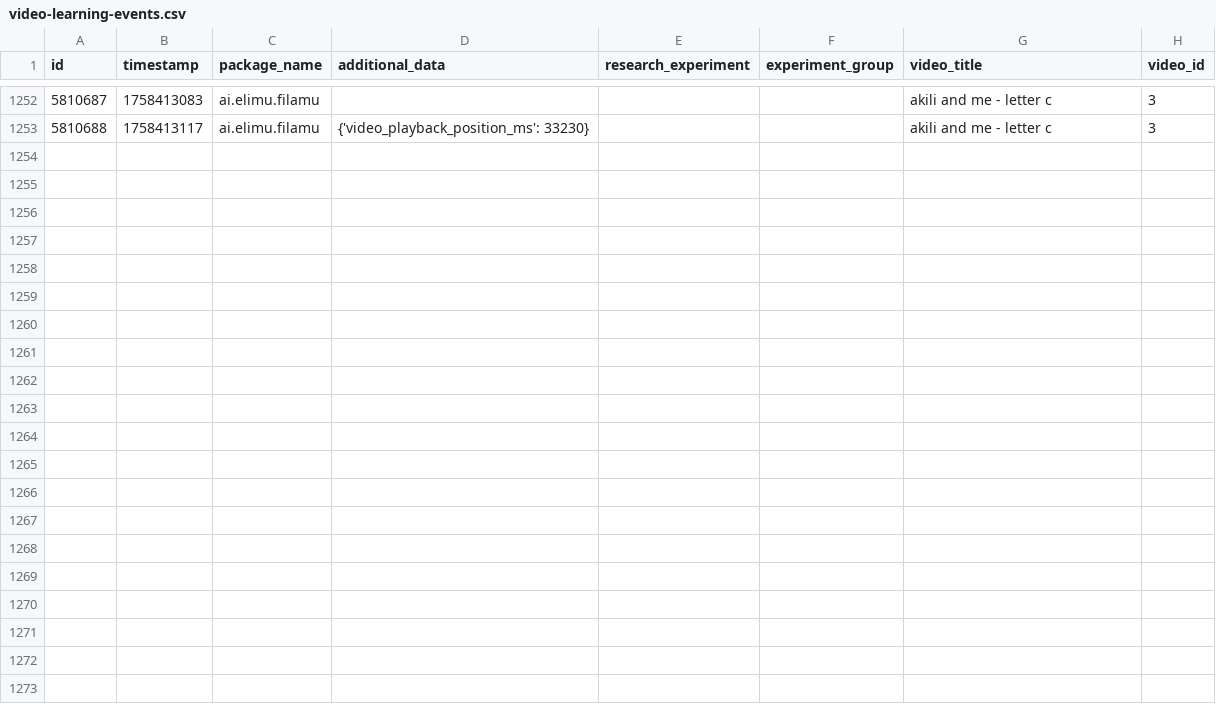
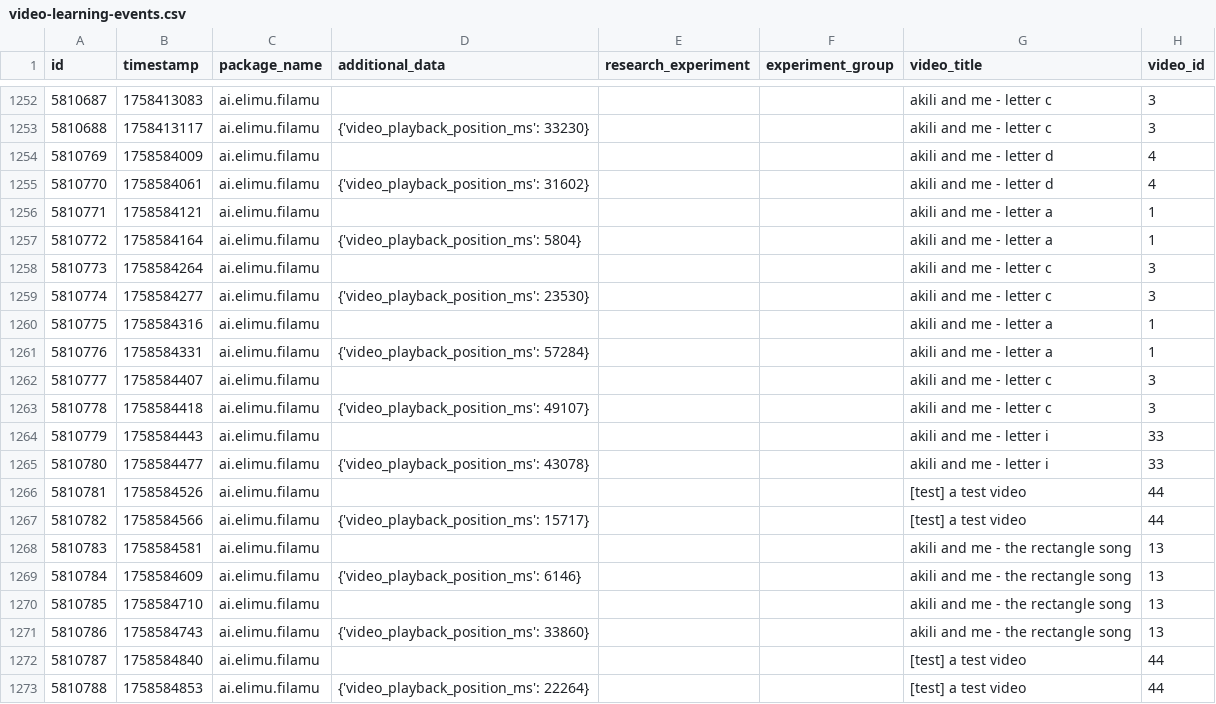
Before and after one commit to elimu-ai/ml-datasets, a CSV file: lang-ENG/student-id-5/video-learning-events.csv, drawn as a sheet; only a part is shown, gaps mark what is left out; the diff names each change by its address in the sheet, - before the commit and + after, or states it on an @@ line.

```diff
--- a/lang-ENG/student-id-5/video-learning-events.csv
+++ b/lang-ENG/student-id-5/video-learning-events.csv
+row 1254: 5810769 | 1758584009 | ai.elimu.filamu |  |  |  | akili and me - letter d | 4
+row 1255: 5810770 | 1758584061 | ai.elimu.filamu | {'video_playback_position_ms': 31602} |  |  | akili and me - letter d | 4
+row 1256: 5810771 | 1758584121 | ai.elimu.filamu |  |  |  | akili and me - letter a | 1
+row 1257: 5810772 | 1758584164 | ai.elimu.filamu | {'video_playback_position_ms': 5804} |  |  | akili and me - letter a | 1
+row 1258: 5810773 | 1758584264 | ai.elimu.filamu |  |  |  | akili and me - letter c | 3
+row 1259: 5810774 | 1758584277 | ai.elimu.filamu | {'video_playback_position_ms': 23530} |  |  | akili and me - letter c | 3
+row 1260: 5810775 | 1758584316 | ai.elimu.filamu |  |  |  | akili and me - letter a | 1
+row 1261: 5810776 | 1758584331 | ai.elimu.filamu | {'video_playback_position_ms': 57284} |  |  | akili and me - letter a | 1
+row 1262: 5810777 | 1758584407 | ai.elimu.filamu |  |  |  | akili and me - letter c | 3
+row 1263: 5810778 | 1758584418 | ai.elimu.filamu | {'video_playback_position_ms': 49107} |  |  | akili and me - letter c | 3
+row 1264: 5810779 | 1758584443 | ai.elimu.filamu |  |  |  | akili and me - letter i | 33
+row 1265: 5810780 | 1758584477 | ai.elimu.filamu | {'video_playback_position_ms': 43078} |  |  | akili and me - letter i | 33
+row 1266: 5810781 | 1758584526 | ai.elimu.filamu |  |  |  | [test] a test video | 44
+row 1267: 5810782 | 1758584566 | ai.elimu.filamu | {'video_playback_position_ms': 15717} |  |  | [test] a test video | 44
+row 1268: 5810783 | 1758584581 | ai.elimu.filamu |  |  |  | akili and me - the rectangle song | 13
+row 1269: 5810784 | 1758584609 | ai.elimu.filamu | {'video_playback_position_ms': 6146} |  |  | akili and me - the rectangle song | 13
+row 1270: 5810785 | 1758584710 | ai.elimu.filamu |  |  |  | akili and me - the rectangle song | 13
+row 1271: 5810786 | 1758584743 | ai.elimu.filamu | {'video_playback_position_ms': 33860} |  |  | akili and me - the rectangle song | 13
+row 1272: 5810787 | 1758584840 | ai.elimu.filamu |  |  |  | [test] a test video | 44
+row 1273: 5810788 | 1758584853 | ai.elimu.filamu | {'video_playback_position_ms': 22264} |  |  | [test] a test video | 44
```
Also changed, not shown: lang-ENG/student-id-7/video-learning-events.csv, lang-THA/student-id-3/video-learning-events.csv, 10 other files.
